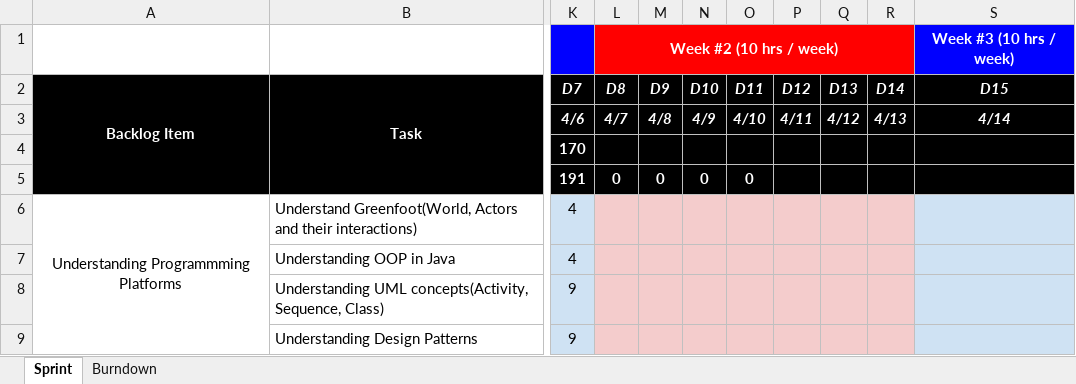
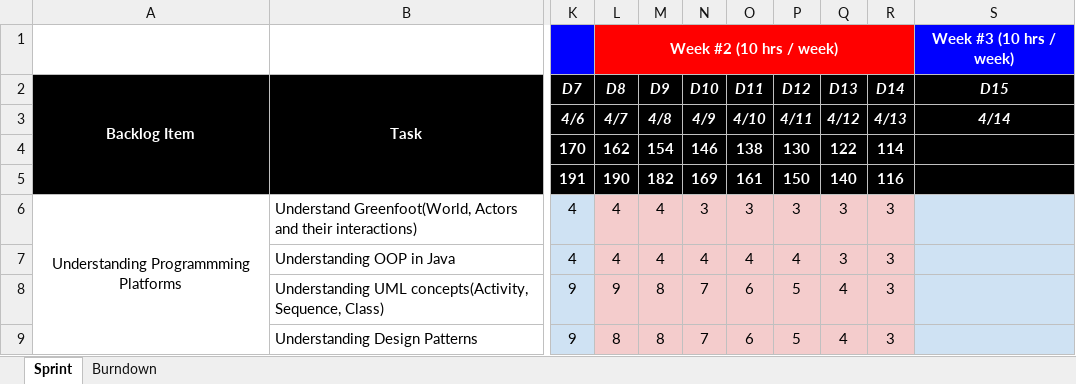
Before and after one commit to nguyensjsu/sp18-202-ninja, an Excel workbook: CMPE 202 - Sprint1 Task Sheet - Team Ninja.xlsx, sheet Sprint, drawn as a sheet; only a part is shown, gaps mark what is left out; values as stored, in another font and other column widths than the file's, no borders; the diff covers the shown part only; the diff names each change by its address in the sheet, - before the commit and + after, or states it on an @@ line.

Commit message:
Updated Scrum Sheet for week 2
Updated Scrum Sheet for week 2

```diff
--- a/CMPE 202 - Sprint1 Task Sheet - Team Ninja.xlsx (sheet Sprint)
+++ b/CMPE 202 - Sprint1 Task Sheet - Team Ninja.xlsx (sheet Sprint)
-L4 (D8): (empty)
+L4 (D8): 162
-M4 (D9): (empty)
+M4 (D9): 154
-N4 (D10): (empty)
+N4 (D10): 146
-O4 (D11): (empty)
+O4 (D11): 138
-P4 (D12): (empty)
+P4 (D12): 130
-Q4 (D13): (empty)
+Q4 (D13): 122
-R4 (D14): (empty)
+R4 (D14): 114
-L5 (D8): 0
+L5 (D8): 190
-M5 (D9): 0
+M5 (D9): 182
-N5 (D10): 0
+N5 (D10): 169
-O5 (D11): 0
+O5 (D11): 161
-P5 (D12): (empty)
+P5 (D12): 150
-Q5 (D13): (empty)
+Q5 (D13): 140
-R5 (D14): (empty)
+R5 (D14): 116
-L6:L7 (D8): (empty)
+L6:L7 (D8): 4
-M6:M7 (D9): (empty)
+M6:M7 (D9): 4
-N6 (D10): (empty)
+N6 (D10): 3
-O6 (D11): (empty)
+O6 (D11): 3
-P6 (D12): (empty)
+P6 (D12): 3
-Q6:Q7 (D13): (empty)
+Q6:Q7 (D13): 3
-R6:R9 (D14): (empty)
+R6:R9 (D14): 3
-N7 (D10): (empty)
+N7 (D10): 4
-O7 (D11): (empty)
+O7 (D11): 4
-P7 (D12): (empty)
+P7 (D12): 4
-L8 (D8): (empty)
+L8 (D8): 9
-M8:M9 (D9): (empty)
+M8:M9 (D9): 8
-N8:N9 (D10): (empty)
+N8:N9 (D10): 7
-O8:O9 (D11): (empty)
+O8:O9 (D11): 6
-P8:P9 (D12): (empty)
+P8:P9 (D12): 5
-Q8:Q9 (D13): (empty)
+Q8:Q9 (D13): 4
-L9 (D8): (empty)
+L9 (D8): 8
```
Also changed, not shown: 98 edited cells elsewhere in this sheet, charts or pictures, 3 other files.
